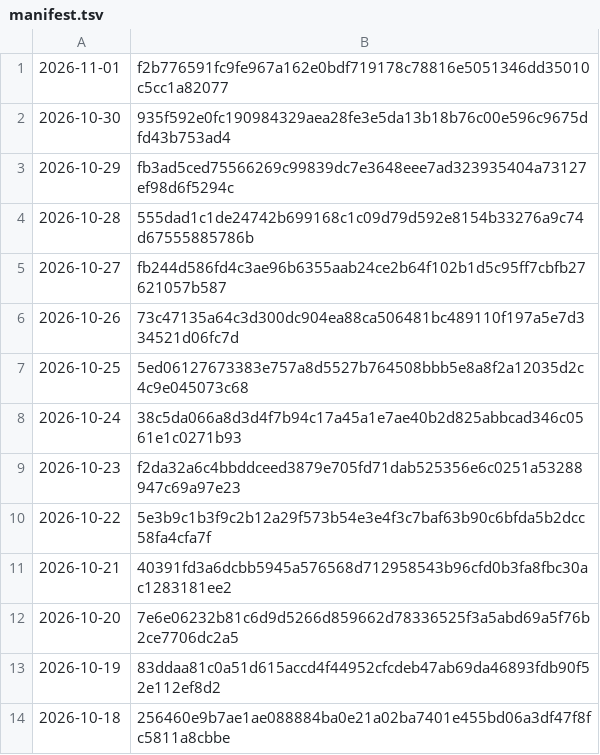
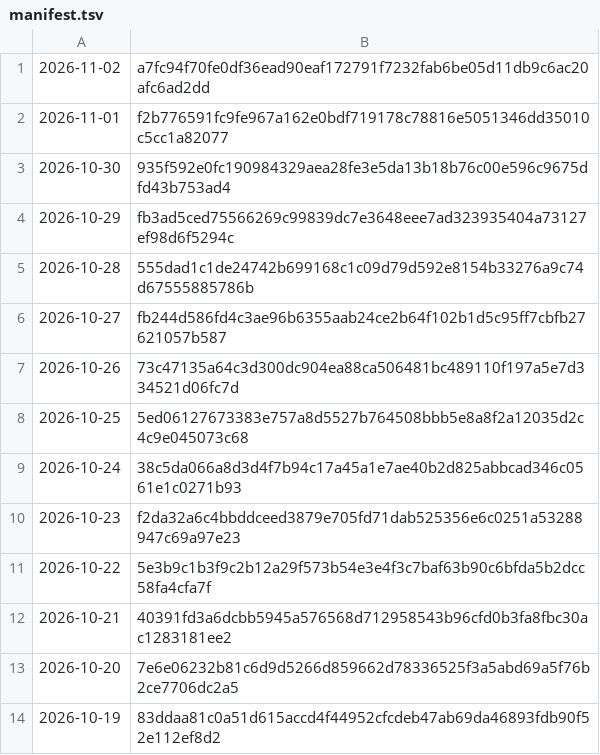
Before and after one commit to grahamwheaton/rupert-reading-missions, a TSV file: published/archive/manifest.tsv, drawn as a sheet; removed rows and columns are numbered as before the commit, all else as after; the diff names each change by its address in the sheet, - before the commit and + after, or states it on an @@ line.

```diff
--- a/published/archive/manifest.tsv
+++ b/published/archive/manifest.tsv
+row 1: 2026-11-02 | a7fc94f70fe0df36ead90eaf172791f7232fab6be05d11db9c6ac20afc6ad2dd
-row 14: 2026-10-18 | 256460e9b7ae1ae088884ba0e21a02ba7401e455bd06a3df47f8fc5811a8cbbe
```
Also changed, not shown: 9 other files.
